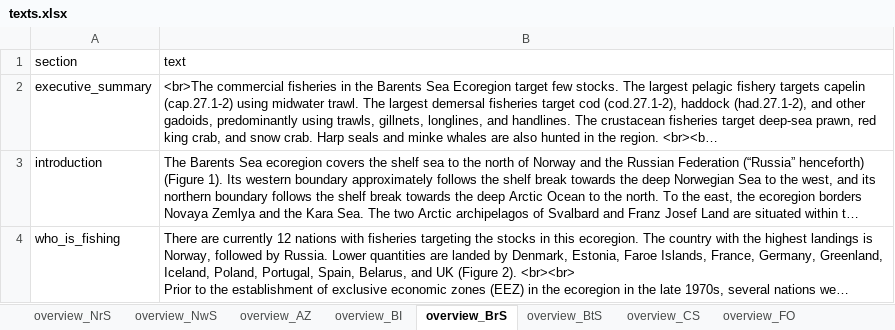
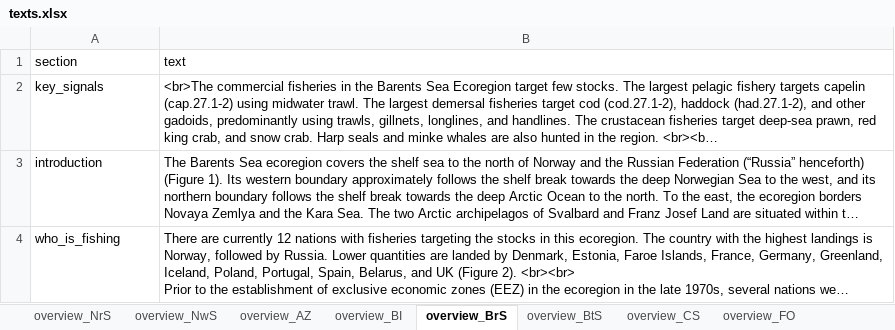
Before and after one commit to ices-tools-dev/fisheriesXplorer, an Excel workbook: data-raw/texts.xlsx, sheet overview_BrS, drawn as a sheet; long unchanged cells end in …; values as stored, in another font and other column widths than the file's, no borders; the diff names each change by its address in the sheet, - before the commit and + after, or states it on an @@ line.

Commit message:
feat: update glossary and overview UI components; adjust default page size and modify text outputs

```diff
--- a/data-raw/texts.xlsx (sheet overview_BrS)
+++ b/data-raw/texts.xlsx (sheet overview_BrS)
-A2 (section): executive_summary
+A2 (section): key_signals
```
Also changed, not shown: sheet glossary, sheet overview_CS, sheet status_CS, sheet overview_GS, sheet overview_IS, sheet overview_ONA, 6 more sheets, other sheet tabs, 4 other files.
